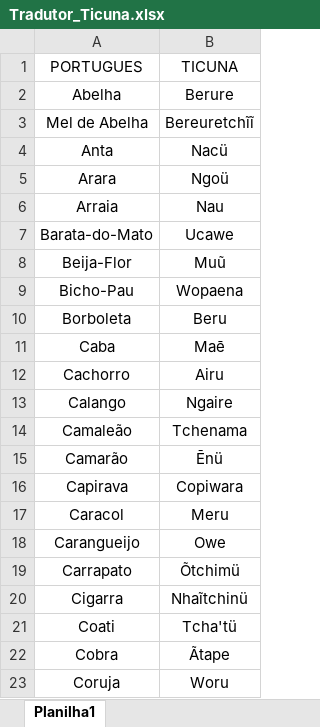
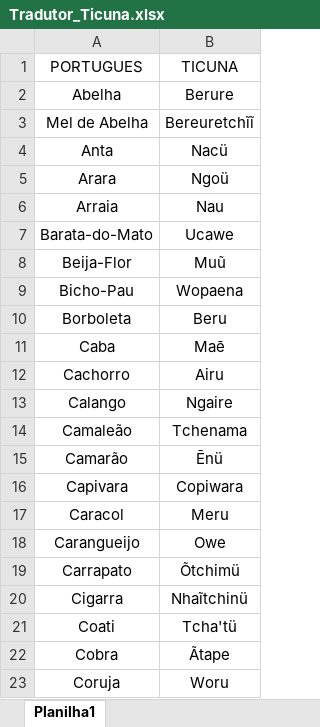
Before and after one commit to adriao83/Tradutor_Ticuna, an Excel workbook: Tradutor_Ticuna.xlsx, sheet Planilha1, drawn as a sheet; values as stored, in another font and other column widths than the file's, no borders; the diff names each change by its address in the sheet, - before the commit and + after, or states it on an @@ line.

Commit message:
Add files via upload

```diff
--- a/Tradutor_Ticuna.xlsx (sheet Planilha1)
+++ b/Tradutor_Ticuna.xlsx (sheet Planilha1)
-A16 (PORTUGUES): Capirava
+A16 (PORTUGUES): Capivara
```
